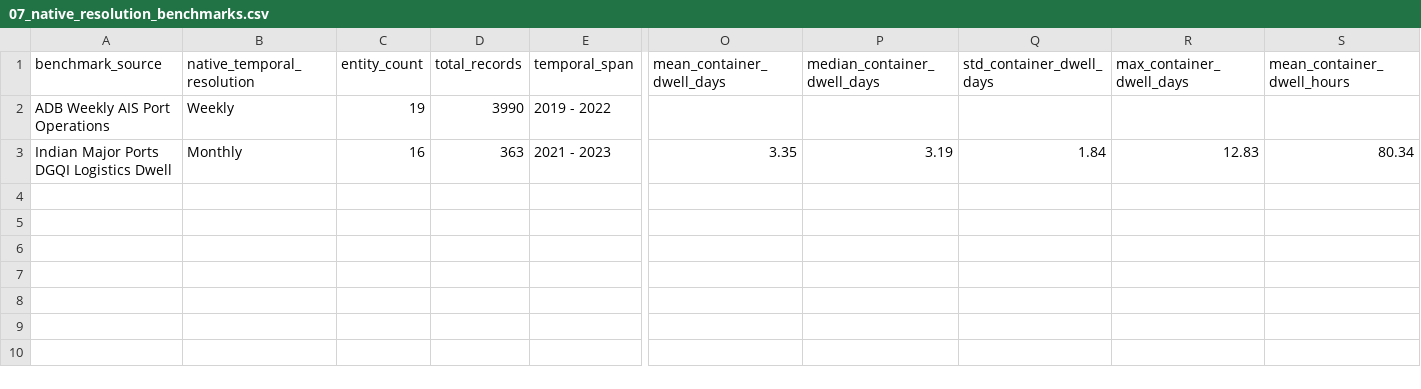
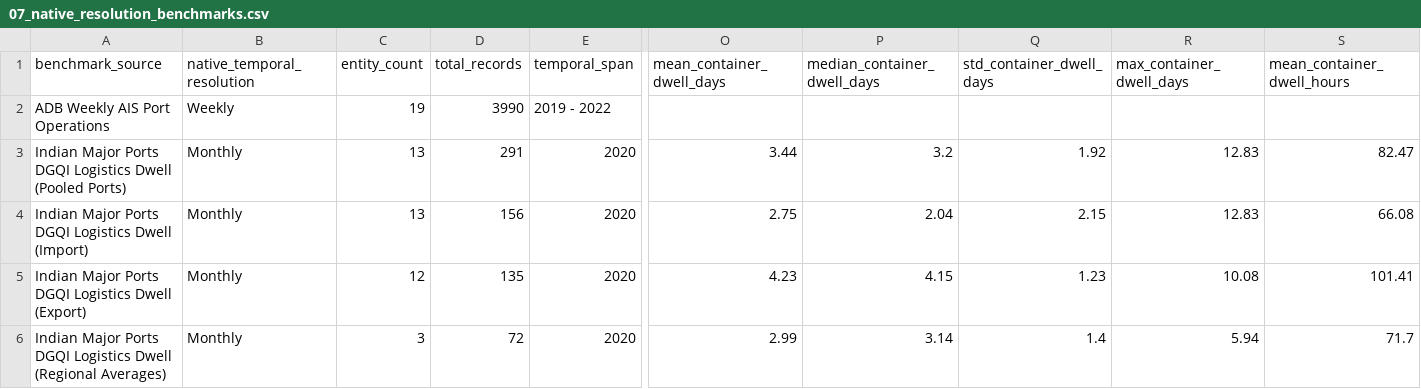
Before and after one commit to AbdulRahman1807/DS2, a CSV file: DL/eda/eda_reports/tables/07_native_resolution_benchmarks.csv, drawn as a sheet; only a part is shown, gaps mark what is left out; removed rows and columns are numbered as before the commit, all else as after; rows hold the shown columns only; the diff names each change by its address in the sheet, - before the commit and + after, or states it on an @@ line.

Commit message:
fix(dl-eda): correct DGQI benchmarks and report inconsistencies

```diff
--- a/DL/eda/eda_reports/tables/07_native_resolution_benchmarks.csv
+++ b/DL/eda/eda_reports/tables/07_native_resolution_benchmarks.csv
-row 3: Indian Major Ports DGQI Logistics Dwell | Monthly | 16 | 363 | 2021 - 2023 | 3.35 | 3.19 | 1.84 | 12.83 | 80.34
+row 3: Indian Major Ports DGQI Logistics Dwell (Pooled Ports) | Monthly | 13 | 291 | 2020 | 3.44 | 3.2 | 1.92 | 12.83 | 82.47
+row 4: Indian Major Ports DGQI Logistics Dwell (Import) | Monthly | 13 | 156 | 2020 | 2.75 | 2.04 | 2.15 | 12.83 | 66.08
+row 5: Indian Major Ports DGQI Logistics Dwell (Export) | Monthly | 12 | 135 | 2020 | 4.23 | 4.15 | 1.23 | 10.08 | 101.41
+row 6: Indian Major Ports DGQI Logistics Dwell (Regional Averages) | Monthly | 3 | 72 | 2020 | 2.99 | 3.14 | 1.4 | 5.94 | 71.7
```
Also changed, not shown: DL/eda/eda_reports/tables/02_target_and_observable_distributions.csv, DL/eda/eda_reports/tables/03_annual_volume_and_shock_trends.csv, 12 other files.
